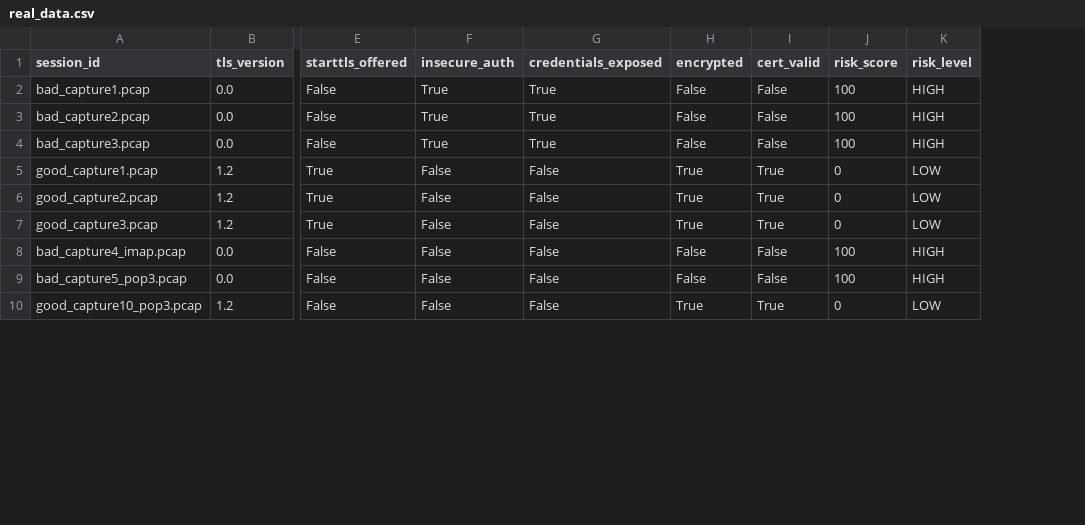
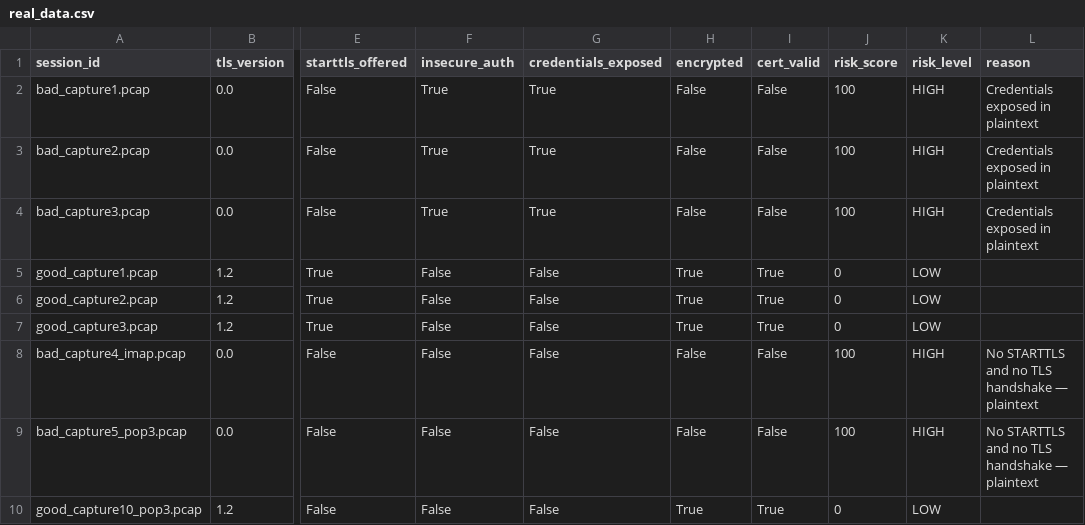
Before and after one commit to jeevikagowda7/sih26-securemailscope, a CSV file: 05-ml-ai/real_data.csv, drawn as a sheet; only a part is shown, gaps mark what is left out; the diff names each change by its address in the sheet, - before the commit and + after, or states it on an @@ line.

Commit message:
Fix explanation bug: use Krithiksha's real reason field instead of generic fallback; fix verdict labels to preserve true severity; tune AI sensitivity

```diff
--- a/05-ml-ai/real_data.csv
+++ b/05-ml-ai/real_data.csv
+column L (reason), rows 2-9: Credentials exposed in plaintext | Credentials exposed in plaintext | Credentials exposed in plaintext |  |  |  | No STARTTLS and no TLS handshake — plaintext | No STARTTLS and no TLS handshake — plaintext
```
Also changed, not shown: 4 other files.
